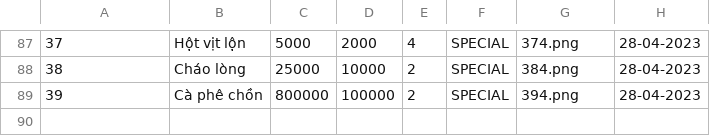
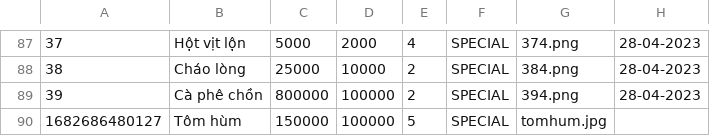
Before and after one commit to TongLuong/QuanLi, a CSV file: Data/28-04-2023.csv, drawn as a sheet; only a part is shown, gaps mark what is left out.

```diff
--- a/Data/28-04-2023.csv
+++ b/Data/28-04-2023.csv
@@ -89 +89,2 @@
 39,Cà phê chồn,800000,100000,2,SPECIAL,394.png,28-04-2023
+1682686480127,Tôm hùm,150000,100000,5,SPECIAL,tomhum.jpg,
```
Also changed, not shown: Data/Dish.csv, 1 other file.
